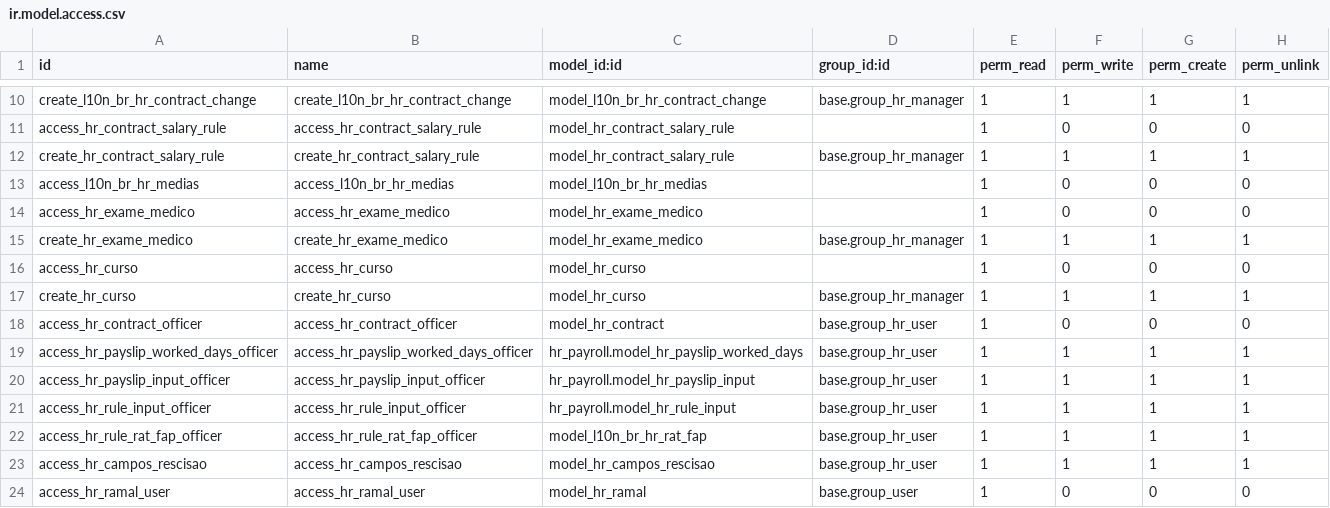
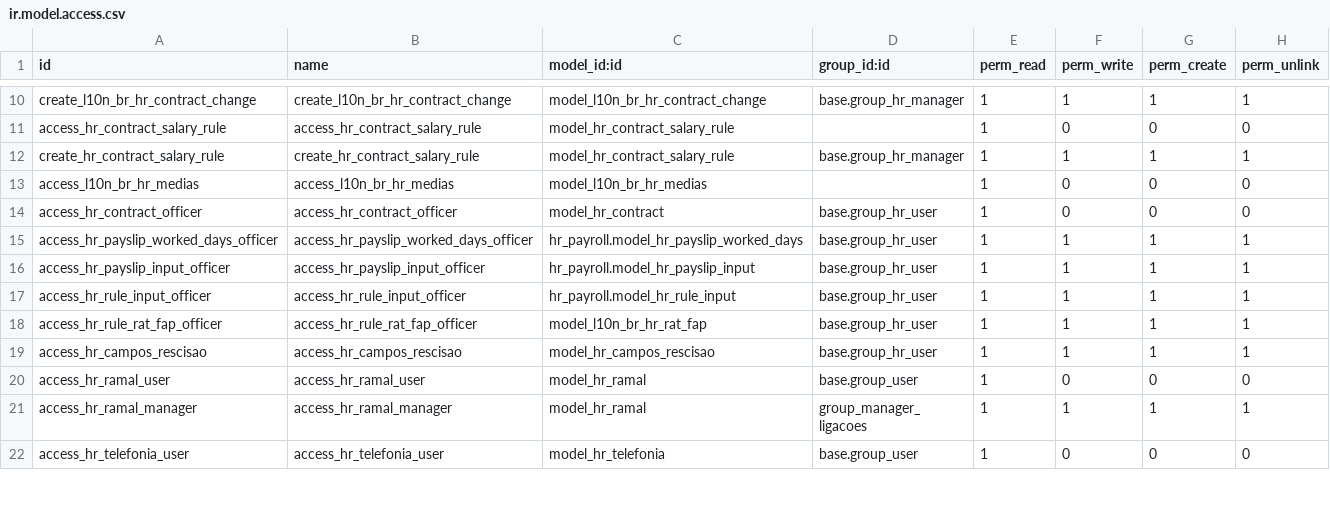
Before and after one commit to abgfbr/odoo-brazil-hr, a CSV file: l10n_br_hr_payroll/security/ir.model.access.csv, drawn as a sheet; only a part is shown, gaps mark what is left out; the shorter side is filled out with more unchanged rows; the diff names each change by its address in the sheet, - before the commit and + after, or states it on an @@ line.

Commit message:
[REM] Declaração obsoleta

```diff
--- a/l10n_br_hr_payroll/security/ir.model.access.csv
+++ b/l10n_br_hr_payroll/security/ir.model.access.csv
-row 14: access_hr_exame_medico | access_hr_exame_medico | model_hr_exame_medico |  | 1 | 0 | 0 | 0
-row 15: create_hr_exame_medico | create_hr_exame_medico | model_hr_exame_medico | base.group_hr_manager | 1 | 1 | 1 | 1
-row 16: access_hr_curso | access_hr_curso | model_hr_curso |  | 1 | 0 | 0 | 0
-row 17: create_hr_curso | create_hr_curso | model_hr_curso | base.group_hr_manager | 1 | 1 | 1 | 1
```
